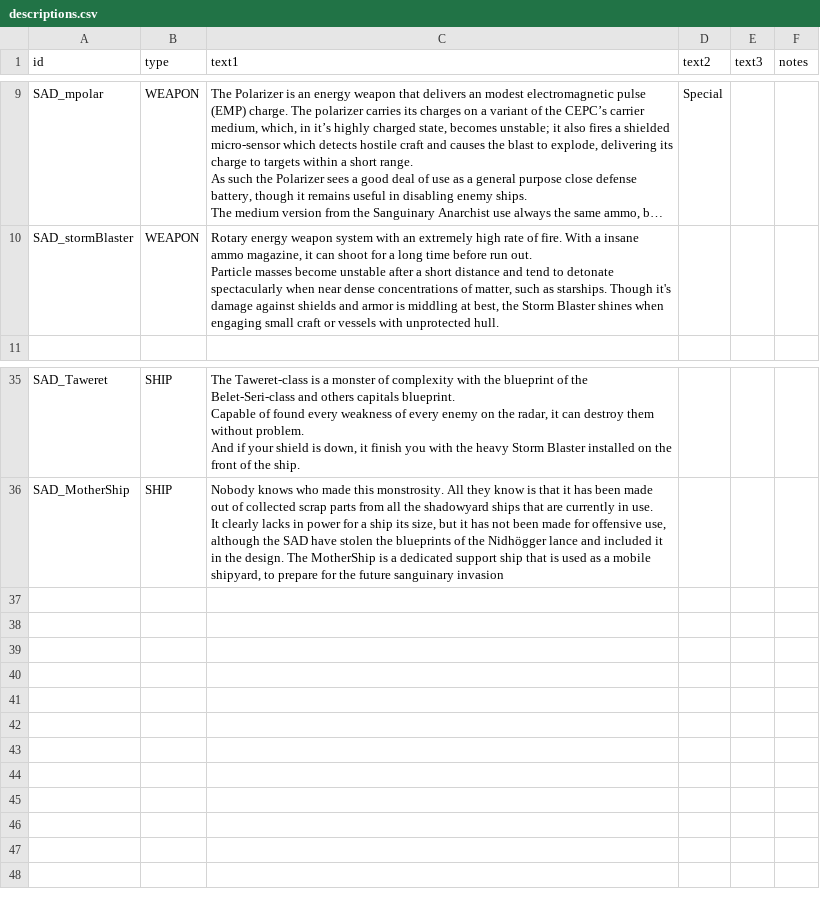
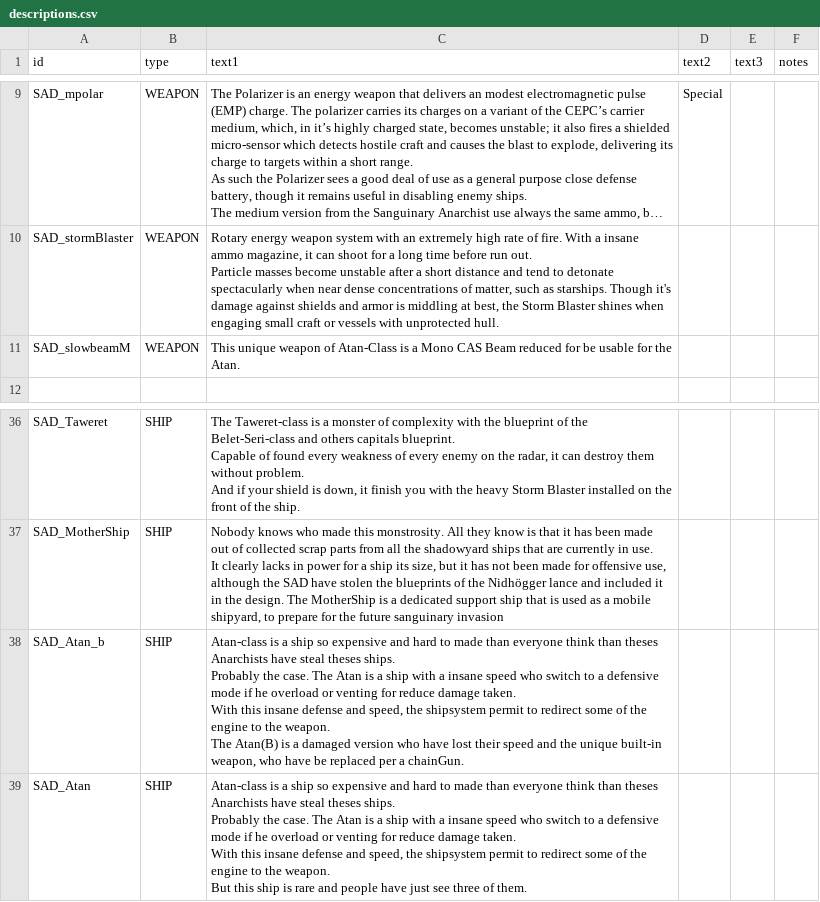
Before and after one commit to Snrasha/Sanguinary-Anarchistic-Defectors, a CSV file: data/strings/descriptions.csv, drawn as a sheet; only a part is shown, gaps mark what is left out; long unchanged cells end in …; ↵ is a line break in a cell; the diff names each change by its address in the sheet, - before the commit and + after, or states it on an @@ line.

```diff
--- a/data/strings/descriptions.csv
+++ b/data/strings/descriptions.csv
+row 11: SAD_slowbeamM | WEAPON | This unique weapon of Atan-Class is a Mono CAS Beam reduced for be usable for the Atan.
+row 38: SAD_Atan_b | SHIP | Atan-class is a ship so expensive and hard to made than everyone think than theses Anarchists have steal theses ships. ↵ Probably the case. The Atan is a ship with a insane speed who switch to a defensive mode if he overload or venting for reduce damage taken. ↵ With this insane defense and speed, the shipsystem permit to redirect some of the engine to the weapon. ↵ The Atan(B) is a damaged version who have lost their speed and the unique built-in weapon, who have be replaced per a chainGun.
+row 39: SAD_Atan | SHIP | Atan-class is a ship so expensive and hard to made than everyone think than theses Anarchists have steal theses ships. ↵ Probably the case. The Atan is a ship with a insane speed who switch to a defensive mode if he overload or venting for reduce damage taken. ↵ With this insane defense and speed, the shipsystem permit to redirect some of the engine to the weapon. ↵ But this ship is rare and people have just see three of them.
```
Also changed, not shown: data/hulls/ship_data.csv, data/weapons/weapon_data.csv, 17 other files.
